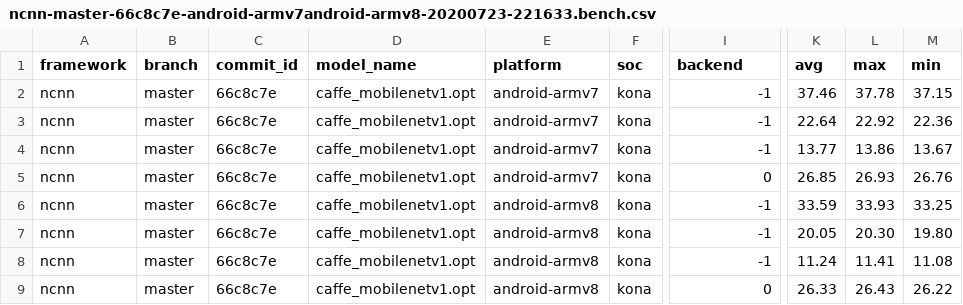
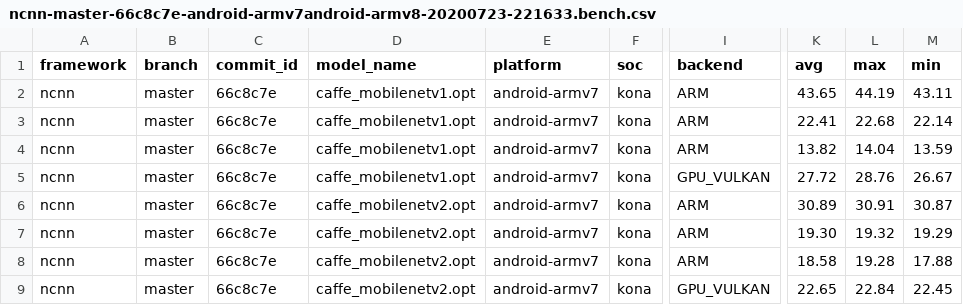
Before and after one commit to AI-performance/embedded-ai.bench, a CSV file: docs/bench-demo/ncnn-master-66c8c7e-android-armv7android-armv8-20200723-221633.bench.csv, drawn as a sheet; only a part is shown, gaps mark what is left out; the diff covers the shown part only; the diff names each change by its address in the sheet, - before the commit and + after, or states it on an @@ line.

```diff
--- a/docs/bench-demo/ncnn-master-66c8c7e-android-armv7android-armv8-20200723-221633.bench.csv
+++ b/docs/bench-demo/ncnn-master-66c8c7e-android-armv7android-armv8-20200723-221633.bench.csv
-I2:I4 (backend): -1
+I2:I4 (backend): ARM
-K2 (avg): 37.46
+K2 (avg): 43.65
-L2 (max): 37.78
+L2 (max): 44.19
-M2 (min): 37.15
+M2 (min): 43.11
-K3 (avg): 22.64
+K3 (avg): 22.41
-L3 (max): 22.92
+L3 (max): 22.68
-M3 (min): 22.36
+M3 (min): 22.14
-K4 (avg): 13.77
+K4 (avg): 13.82
-L4 (max): 13.86
+L4 (max): 14.04
-M4 (min): 13.67
+M4 (min): 13.59
-I5 (backend): 0
+I5 (backend): GPU_VULKAN
-K5 (avg): 26.85
+K5 (avg): 27.72
-L5 (max): 26.93
+L5 (max): 28.76
-M5 (min): 26.76
+M5 (min): 26.67
-D6:D9 (model_name): caffe_mobilenetv1.opt
+D6:D9 (model_name): caffe_mobilenetv2.opt
-E6:E9 (platform): android-armv8
+E6:E9 (platform): android-armv7
-I6:I8 (backend): -1
+I6:I8 (backend): ARM
-K6 (avg): 33.59
+K6 (avg): 30.89
-L6 (max): 33.93
+L6 (max): 30.91
-M6 (min): 33.25
+M6 (min): 30.87
-K7 (avg): 20.05
+K7 (avg): 19.30
-L7 (max): 20.30
+L7 (max): 19.32
-M7 (min): 19.80
+M7 (min): 19.29
-K8 (avg): 11.24
+K8 (avg): 18.58
-L8 (max): 11.41
+L8 (max): 19.28
-M8 (min): 11.08
+M8 (min): 17.88
-I9 (backend): 0
+I9 (backend): GPU_VULKAN
-K9 (avg): 26.33
+K9 (avg): 22.65
-L9 (max): 26.43
+L9 (max): 22.84
-M9 (min): 26.22
+M9 (min): 22.45
```
Also changed, not shown: 40 edited cells elsewhere in this file, docs/bench-demo/mnn-(HEAD detached at 1.0.0)-0df31a8-android-armv7android-armv8-20200723-221707.bench.csv.
